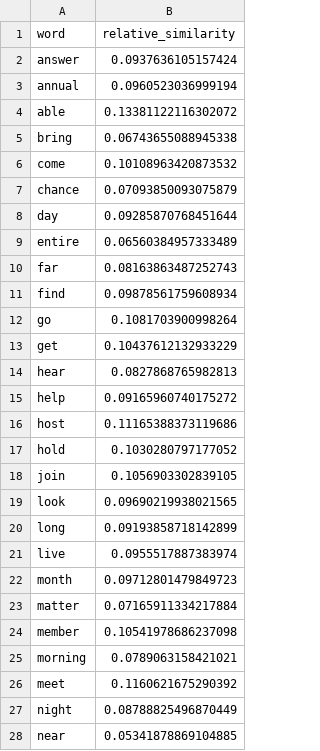
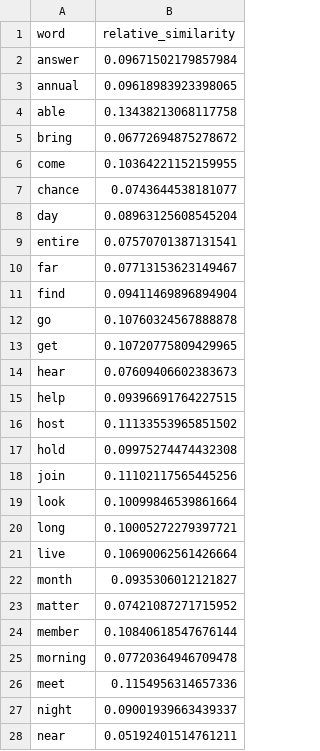
Before and after one commit to MLBurnham/word_embeddings, a CSV file: Data/baseword_relative_similarity.csv, drawn as a sheet; only a part is shown; the diff covers the shown part only.

```diff
--- a/Data/baseword_relative_similarity.csv
+++ b/Data/baseword_relative_similarity.csv
@@ -1,28 +1,28 @@
 word,relative_similarity
-answer,0.0937636105157424
-annual,0.0960523036999194
-able,0.13381122116302072
-bring,0.06743655088945338
-come,0.10108963420873532
-chance,0.07093850093075879
-day,0.09285870768451644
-entire,0.06560384957333489
-far,0.08163863487252743
-find,0.09878561759608934
-go,0.1081703900998264
-get,0.10437612132933229
-hear,0.0827868765982813
-help,0.09165960740175272
-host,0.11165388373119686
-hold,0.1030280797177052
-join,0.1056903302839105
-look,0.09690219938021565
-long,0.09193858718142899
-live,0.0955517887383974
-month,0.09712801479849723
-matter,0.07165911334217884
-member,0.10541978686237098
-morning,0.0789063158421021
-meet,0.1160621675290392
-night,0.08788825496870449
-near,0.05341878869104885
+answer,0.09671502179857984
+annual,0.09618983923398065
+able,0.13438213068117758
+bring,0.06772694875278672
+come,0.10364221152159955
+chance,0.0743644538181077
+day,0.08963125608545204
+entire,0.07570701387131541
+far,0.07713153623149467
+find,0.09411469896894904
+go,0.10760324567888878
+get,0.10720775809429965
+hear,0.07609406602383673
+help,0.09396691764227515
+host,0.11133553965851502
+hold,0.09975274474432308
+join,0.11102117565445256
+look,0.10099846539861664
+long,0.10005272279397721
+live,0.10690062561426664
+month,0.0935306012121827
+matter,0.07421087271715952
+member,0.10840618547676144
+morning,0.07720364946709478
+meet,0.1154956314657336
+night,0.09001939663439337
+near,0.05192401514761211
```
Also changed, not shown: 2 removed rows and 20 edited cells elsewhere in this file, Data/keyword_relative_similarity.csv, 44 other files.
